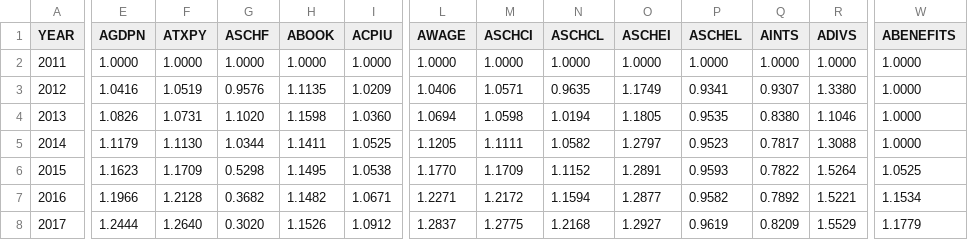
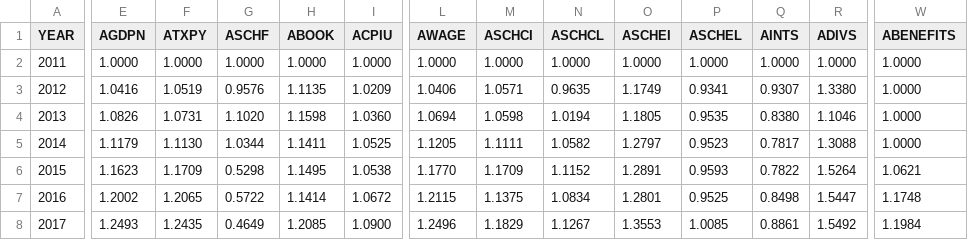
Before and after one commit to PSLmodels/taxdata, a CSV file: stage1/Stage_I_factors.csv, drawn as a sheet; only a part is shown, gaps mark what is left out; the diff covers the shown part only; the diff names each change by its address in the sheet, - before the commit and + after, or states it on an @@ line.

```diff
--- a/stage1/Stage_I_factors.csv
+++ b/stage1/Stage_I_factors.csv
-W6 (ABENEFITS): 1.0525
+W6 (ABENEFITS): 1.0621
-E7 (AGDPN): 1.1966
+E7 (AGDPN): 1.2002
-F7 (ATXPY): 1.2128
+F7 (ATXPY): 1.2065
-G7 (ASCHF): 0.3682
+G7 (ASCHF): 0.5722
-H7 (ABOOK): 1.1482
+H7 (ABOOK): 1.1414
-I7 (ACPIU): 1.0671
+I7 (ACPIU): 1.0672
-L7 (AWAGE): 1.2271
+L7 (AWAGE): 1.2115
-M7 (ASCHCI): 1.2172
+M7 (ASCHCI): 1.1375
-N7 (ASCHCL): 1.1594
+N7 (ASCHCL): 1.0834
-O7 (ASCHEI): 1.2877
+O7 (ASCHEI): 1.2801
-P7 (ASCHEL): 0.9582
+P7 (ASCHEL): 0.9525
-Q7 (AINTS): 0.7892
+Q7 (AINTS): 0.8498
-R7 (ADIVS): 1.5221
+R7 (ADIVS): 1.5447
-W7 (ABENEFITS): 1.1534
+W7 (ABENEFITS): 1.1748
-E8 (AGDPN): 1.2444
+E8 (AGDPN): 1.2493
-F8 (ATXPY): 1.2640
+F8 (ATXPY): 1.2435
-G8 (ASCHF): 0.3020
+G8 (ASCHF): 0.4649
-H8 (ABOOK): 1.1526
+H8 (ABOOK): 1.2085
-I8 (ACPIU): 1.0912
+I8 (ACPIU): 1.0900
-L8 (AWAGE): 1.2837
+L8 (AWAGE): 1.2496
-M8 (ASCHCI): 1.2775
+M8 (ASCHCI): 1.1829
-N8 (ASCHCL): 1.2168
+N8 (ASCHCL): 1.1267
-O8 (ASCHEI): 1.2927
+O8 (ASCHEI): 1.3553
-P8 (ASCHEL): 0.9619
+P8 (ASCHEL): 1.0085
-Q8 (AINTS): 0.8209
+Q8 (AINTS): 0.8861
-R8 (ADIVS): 1.5529
+R8 (ADIVS): 1.5492
-W8 (ABENEFITS): 1.1779
+W8 (ABENEFITS): 1.1984
```
Also changed, not shown: 173 edited cells elsewhere in this file, stage1/Stage_II_targets.csv, 5 other files.
